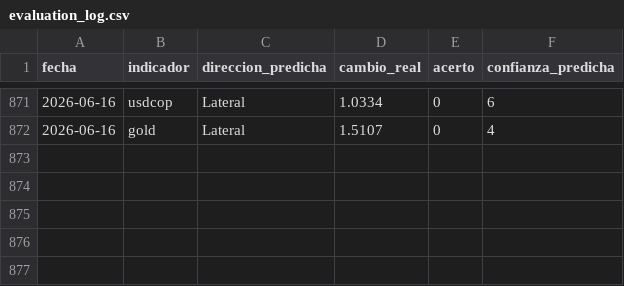
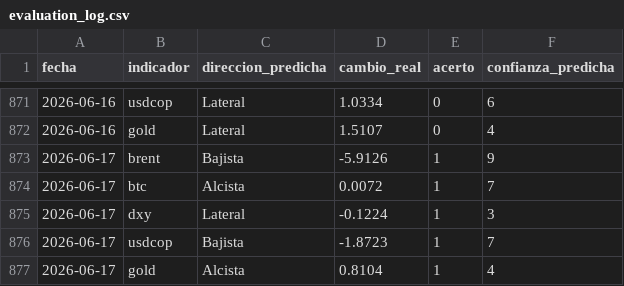
Before and after one commit to juanjo-geo/financial-agent, a CSV file: data/signals/evaluation_log.csv, drawn as a sheet; only a part is shown, gaps mark what is left out; the diff names each change by its address in the sheet, - before the commit and + after, or states it on an @@ line.

```diff
--- a/data/signals/evaluation_log.csv
+++ b/data/signals/evaluation_log.csv
+row 873: 2026-06-17 | brent | Bajista | -5.9126 | 1 | 9
+row 874: 2026-06-17 | btc | Alcista | 0.0072 | 1 | 7
+row 875: 2026-06-17 | dxy | Lateral | -0.1224 | 1 | 3
+row 876: 2026-06-17 | usdcop | Bajista | -1.8723 | 1 | 7
+row 877: 2026-06-17 | gold | Alcista | 0.8104 | 1 | 4
```
Also changed, not shown: data/historical/feargreed_history.csv, data/processed/latest_snapshot.csv, 24 other files.
